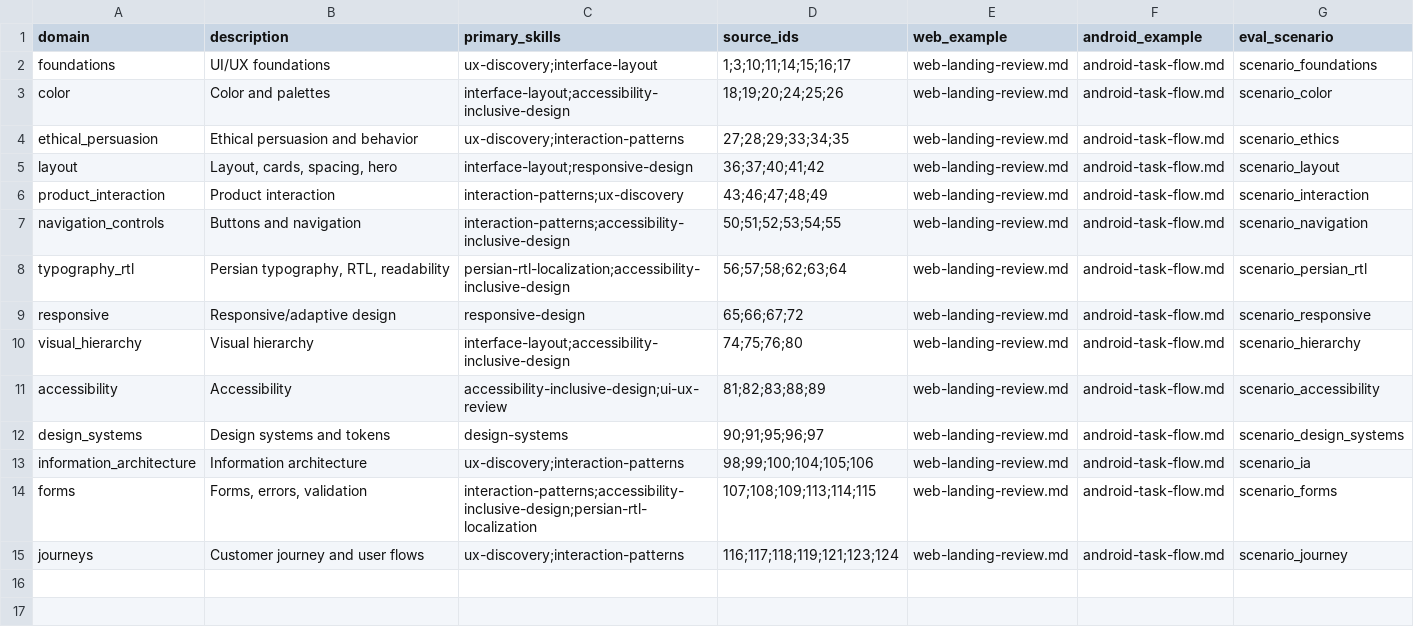
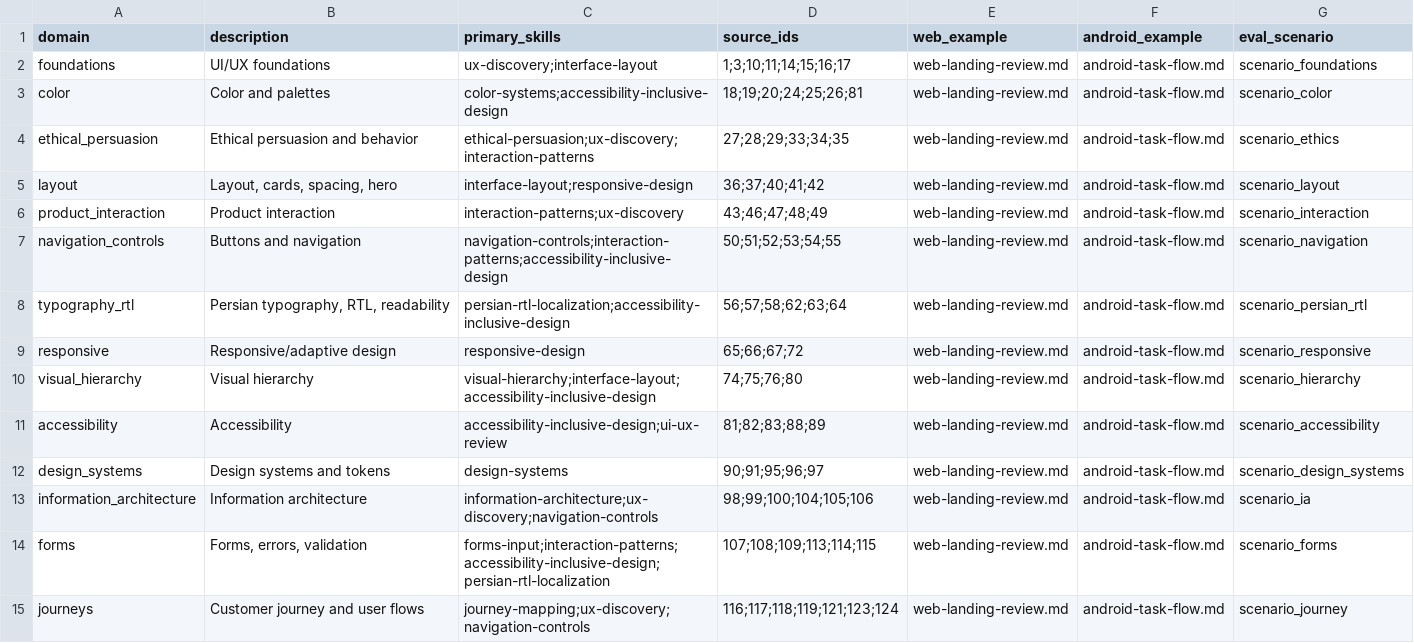
Before and after one commit to SAeedajf/ui-ux-skill, a CSV file: docs/domain-coverage.csv, drawn as a sheet.

```diff
--- a/docs/domain-coverage.csv
+++ b/docs/domain-coverage.csv
@@ -2,14 +2,14 @@ domain,description,primary_skills,source_ids,web_example,android_example,eval_sc
 foundations,UI/UX foundations,ux-discovery;interface-layout,1;3;10;11;14;15;16;17,web-landing-review.md,android-task-flow.md,scenario_foundations
-color,Color and palettes,interface-layout;accessibility-inclusive-design,18;19;20;24;25;26,web-landing-review.md,android-task-flow.md,scenario_color
-ethical_persuasion,Ethical persuasion and behavior,ux-discovery;interaction-patterns,27;28;29;33;34;35,web-landing-review.md,android-task-flow.md,scenario_ethics
+color,Color and palettes,color-systems;accessibility-inclusive-design,18;19;20;24;25;26;81,web-landing-review.md,android-task-flow.md,scenario_color
+ethical_persuasion,Ethical persuasion and behavior,ethical-persuasion;ux-discovery;interaction-patterns,27;28;29;33;34;35,web-landing-review.md,android-task-flow.md,scenario_ethics
 layout,"Layout, cards, spacing, hero",interface-layout;responsive-design,36;37;40;41;42,web-landing-review.md,android-task-flow.md,scenario_layout
 product_interaction,Product interaction,interaction-patterns;ux-discovery,43;46;47;48;49,web-landing-review.md,android-task-flow.md,scenario_interaction
-navigation_controls,Buttons and navigation,interaction-patterns;accessibility-inclusive-design,50;51;52;53;54;55,web-landing-review.md,android-task-flow.md,scenario_navigation
+navigation_controls,Buttons and navigation,navigation-controls;interaction-patterns;accessibility-inclusive-design,50;51;52;53;54;55,web-landing-review.md,android-task-flow.md,scenario_navigation
 typography_rtl,"Persian typography, RTL, readability",persian-rtl-localization;accessibility-inclusive-design,56;57;58;62;63;64,web-landing-review.md,android-task-flow.md,scenario_persian_rtl
 responsive,Responsive/adaptive design,responsive-design,65;66;67;72,web-landing-review.md,android-task-flow.md,scenario_responsive
-visual_hierarchy,Visual hierarchy,interface-layout;accessibility-inclusive-design,74;75;76;80,web-landing-review.md,android-task-flow.md,scenario_hierarchy
+visual_hierarchy,Visual hierarchy,visual-hierarchy;interface-layout;accessibility-inclusive-design,74;75;76;80,web-landing-review.md,android-task-flow.md,scenario_hierarchy
 accessibility,Accessibility,accessibility-inclusive-design;ui-ux-review,81;82;83;88;89,web-landing-review.md,android-task-flow.md,scenario_accessibility
 design_systems,Design systems and tokens,design-systems,90;91;95;96;97,web-landing-review.md,android-task-flow.md,scenario_design_systems
-information_architecture,Information architecture,ux-discovery;interaction-patterns,98;99;100;104;105;106,web-landing-review.md,android-task-flow.md,scenario_ia
-forms,"Forms, errors, validation",interaction-patterns;accessibility-inclusive-design;persian-rtl-localization,107;108;109;113;114;115,web-landing-review.md,android-task-flow.md,scenario_forms
-journeys,Customer journey and user flows,ux-discovery;interaction-patterns,116;117;118;119;121;123;124,web-landing-review.md,android-task-flow.md,scenario_journey
+information_architecture,Information architecture,information-architecture;ux-discovery;navigation-controls,98;99;100;104;105;106,web-landing-review.md,android-task-flow.md,scenario_ia
+forms,"Forms, errors, validation",forms-input;interaction-patterns;accessibility-inclusive-design;persian-rtl-localization,107;108;109;113;114;115,web-landing-review.md,android-task-flow.md,scenario_forms
+journeys,Customer journey and user flows,journey-mapping;ux-discovery;navigation-controls,116;117;118;119;121;123;124,web-landing-review.md,android-task-flow.md,scenario_journey
```
Also changed, not shown: evals/run-log.csv, 29 other files.
